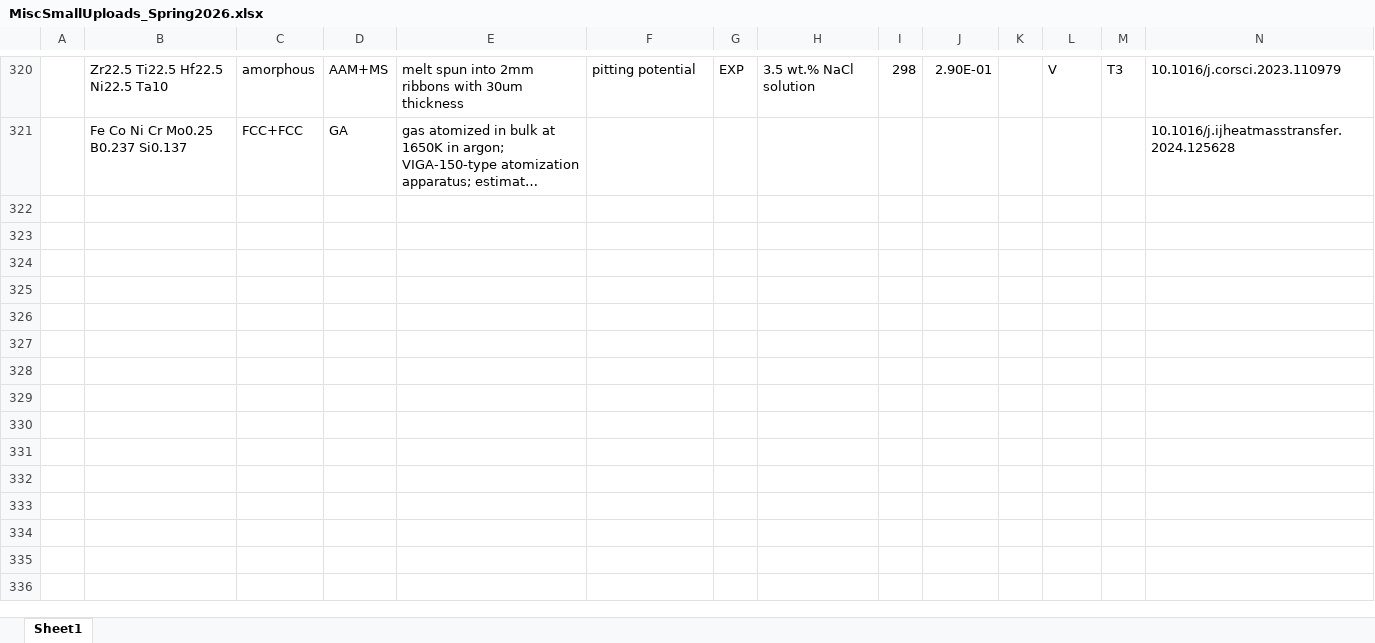
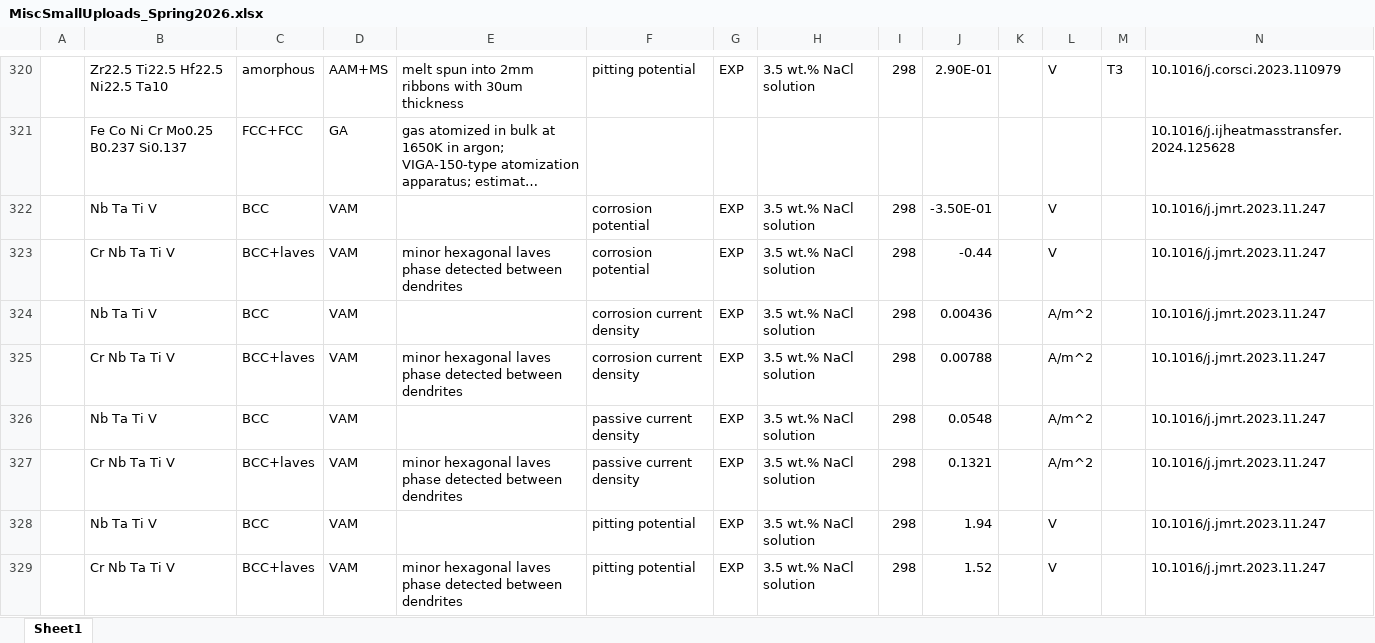
Before and after one commit to amkrajewski/ULTERA-contribute-amkrajewski, an Excel workbook: MiscSmallUploads_Spring2026.xlsx, sheet Sheet1, drawn as a sheet; only a part is shown, gaps mark what is left out; long unchanged cells end in …; values as stored, in another font and other column widths than the file's, no borders; rows hold the shown columns only; the diff names each change by its address in the sheet, - before the commit and + after, or states it on an @@ line.

Commit message:
- parsed data from `10.1016/j.jmrt.2023.11.247`

```diff
--- a/MiscSmallUploads_Spring2026.xlsx (sheet Sheet1)
+++ b/MiscSmallUploads_Spring2026.xlsx (sheet Sheet1)
+row 322:  | Nb Ta Ti V | BCC | VAM |  | corrosion potential | EXP | 3.5 wt.% NaCl solution | 298 | -3.50E-01 |  | V |  | 10.1016/j.jmrt.2023.11.247
+row 323:  | Cr Nb Ta Ti V | BCC+laves | VAM | minor hexagonal laves phase detected between dendrites | corrosion potential | EXP | 3.5 wt.% NaCl solution | 298 | -0.44 |  | V |  | 10.1016/j.jmrt.2023.11.247
+row 324:  | Nb Ta Ti V | BCC | VAM |  | corrosion current density | EXP | 3.5 wt.% NaCl solution | 298 | 0.00436 |  | A/m^2 |  | 10.1016/j.jmrt.2023.11.247
+row 325:  | Cr Nb Ta Ti V | BCC+laves | VAM | minor hexagonal laves phase detected between dendrites | corrosion current density | EXP | 3.5 wt.% NaCl solution | 298 | 0.00788 |  | A/m^2 |  | 10.1016/j.jmrt.2023.11.247
+row 326:  | Nb Ta Ti V | BCC | VAM |  | passive current density | EXP | 3.5 wt.% NaCl solution | 298 | 0.0548 |  | A/m^2 |  | 10.1016/j.jmrt.2023.11.247
+row 327:  | Cr Nb Ta Ti V | BCC+laves | VAM | minor hexagonal laves phase detected between dendrites | passive current density | EXP | 3.5 wt.% NaCl solution | 298 | 0.1321 |  | A/m^2 |  | 10.1016/j.jmrt.2023.11.247
+row 328:  | Nb Ta Ti V | BCC | VAM |  | pitting potential | EXP | 3.5 wt.% NaCl solution | 298 | 1.94 |  | V |  | 10.1016/j.jmrt.2023.11.247
+row 329:  | Cr Nb Ta Ti V | BCC+laves | VAM | minor hexagonal laves phase detected between dendrites | pitting potential | EXP | 3.5 wt.% NaCl solution | 298 | 1.52 |  | V |  | 10.1016/j.jmrt.2023.11.247
```
